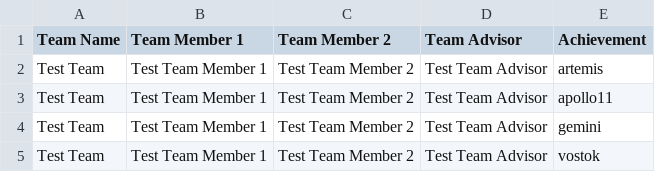
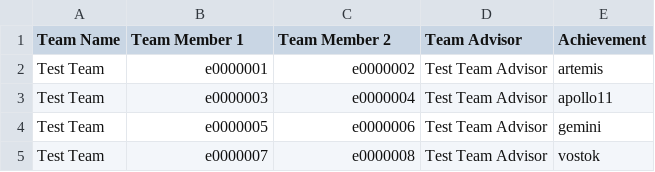
Before and after one commit to Irminrics/orbital-project, a CSV file: utils/projects.csv, drawn as a sheet.

```diff
--- a/utils/projects.csv
+++ b/utils/projects.csv
@@ -1,5 +1,5 @@
 Team Name,Team Member 1,Team Member 2,Team Advisor,Achievement
-Test Team,Test Team Member 1,Test Team Member 2,Test Team Advisor ,artemis
-Test Team,Test Team Member 1,Test Team Member 2,Test Team Advisor ,apollo11
-Test Team,Test Team Member 1,Test Team Member 2,Test Team Advisor ,gemini
-Test Team,Test Team Member 1,Test Team Member 2,Test Team Advisor ,vostok
+Test Team,e0000001,e0000002,Test Team Advisor ,artemis
+Test Team,e0000003,e0000004,Test Team Advisor ,apollo11
+Test Team,e0000005,e0000006,Test Team Advisor ,gemini
+Test Team,e0000007,e0000008,Test Team Advisor ,vostok
```
Also changed, not shown: utils/users.csv, 17 other files.
